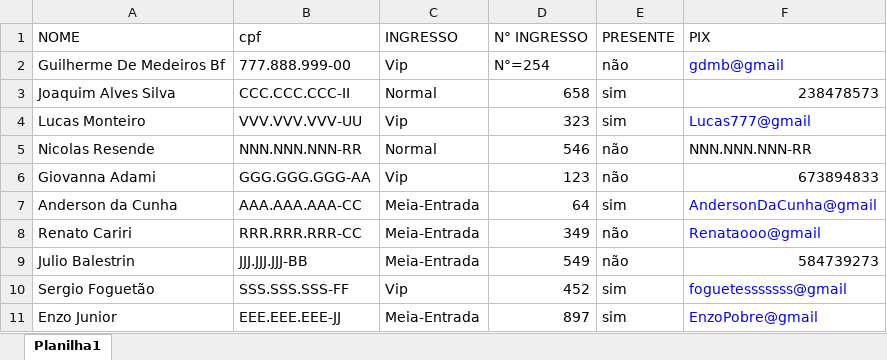
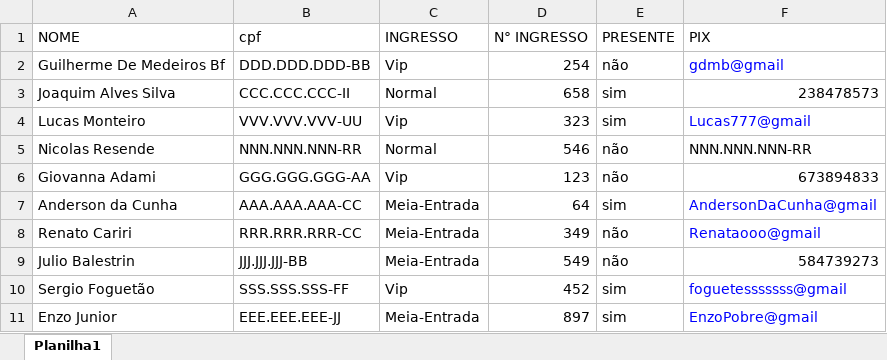
Before and after one commit to GuilhermeDeMedeirosBif/Preenchimento-de-formul-rios, an Excel workbook: Planilha_pessoas.xlsm, sheet Planilha1, drawn as a sheet; values as stored, in another font and other column widths than the file's, no borders; the diff names each change by its address in the sheet, - before the commit and + after, or states it on an @@ line.

```diff
--- a/Planilha_pessoas.xlsm (sheet Planilha1)
+++ b/Planilha_pessoas.xlsm (sheet Planilha1)
-B2 (cpf): 777.888.999-00
+B2 (cpf): DDD.DDD.DDD-BB
-D2 (N° INGRESSO): N°=254
+D2 (N° INGRESSO): 254
```
Also changed, not shown: 1 other file.
